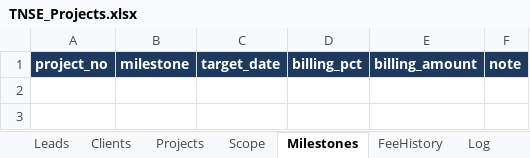
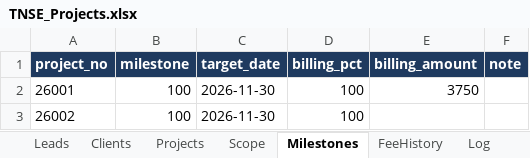
Before and after one commit to sroswurm/SE_Manager, an Excel workbook: Proposal Web App/data/TNSE_Projects.xlsx, sheet Milestones, drawn as a sheet; values as stored, in another font and other column widths than the file's, no borders; the diff names each change by its address in the sheet, - before the commit and + after, or states it on an @@ line.

```diff
--- a/Proposal Web App/data/TNSE_Projects.xlsx (sheet Milestones)
+++ b/Proposal Web App/data/TNSE_Projects.xlsx (sheet Milestones)
+row 2: 26001 | 100 | 2026-11-30 | 100 | 3750
+row 3: 26002 | 100 | 2026-11-30 | 100
```
Also changed, not shown: sheet Log, sheet Projects, sheet Leads, sheet Clients, sheet Scope, 8 other files.
